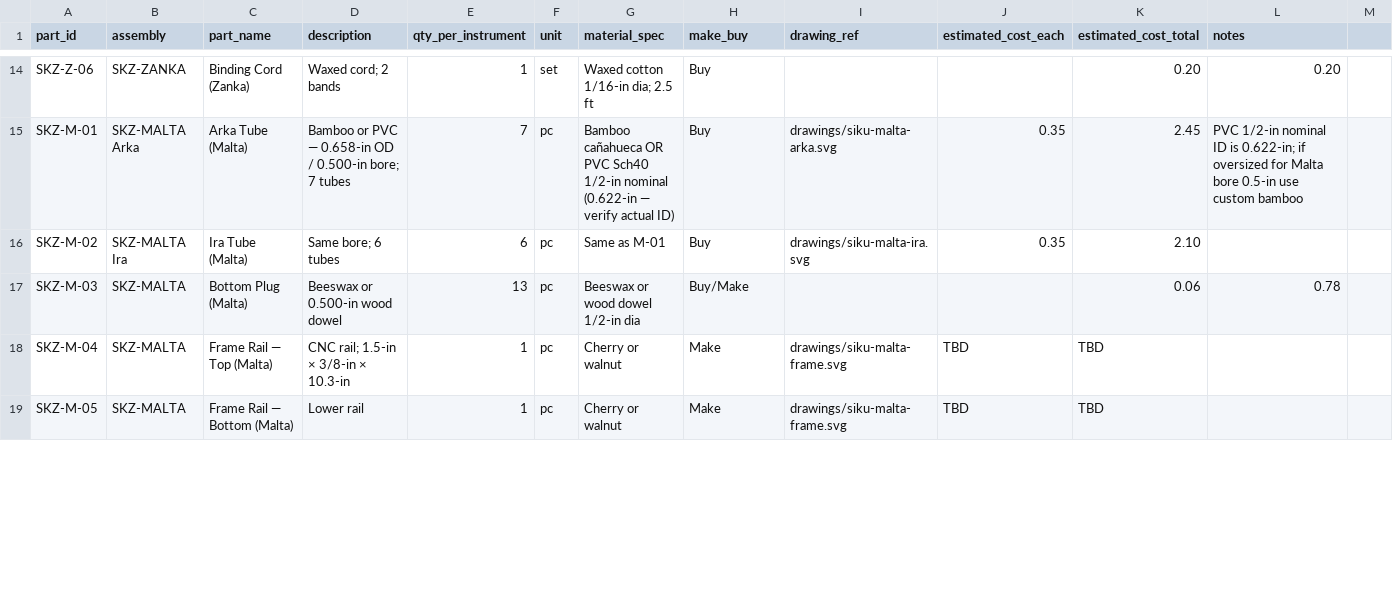
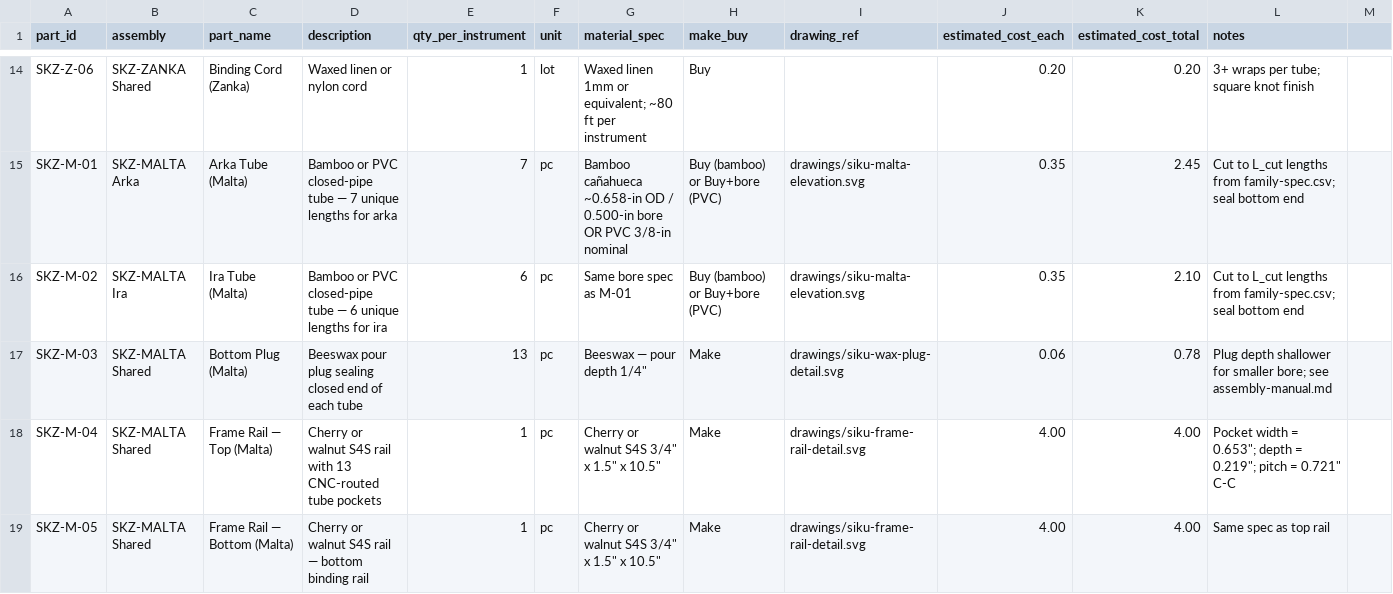
Before and after one commit to tonykoop/siku-zampona, a CSV file: bom.csv, drawn as a sheet; only a part is shown, gaps mark what is left out; the diff covers the shown part only; the diff names each change by its address in the sheet, - before the commit and + after, or states it on an @@ line.

```diff
--- a/bom.csv
+++ b/bom.csv
-B14 (assembly): SKZ-ZANKA
+B14 (assembly): SKZ-ZANKA Shared
-D14 (description): Waxed cord; 2 bands
+D14 (description): Waxed linen or nylon cord
-F14 (unit): set
+F14 (unit): lot
-G14 (material_spec): Waxed cotton 1/16-in dia; 2.5 ft
+G14 (material_spec): Waxed linen 1mm or equivalent; ~80 ft per instrument
-J14 (estimated_cost_each): (empty)
+J14 (estimated_cost_each): 0.20
-L14 (notes): 0.20
+L14 (notes): 3+ wraps per tube; square knot finish
-D15 (description): …or PVC — 0.658-in OD / 0.500-in bore; 7 tubes
+D15 (description): …or PVC closed-pipe tube — 7 unique lengths for arka
-G15 (material_spec): Bamboo cañahueca OR PVC Sch40 1/2-in nominal (0.622-in — verify actual ID)
+G15 (material_spec): Bamboo cañahueca ~0.658-in OD / 0.500-in bore OR PVC 3/8-in nominal
-H15:H16 (make_buy): Buy
+H15:H16 (make_buy): Buy (bamboo) or Buy+bore (PVC)
-I15 (drawing_ref): drawings/siku-malta-arka.svg
+I15 (drawing_ref): drawings/siku-malta-elevation.svg
-L15 (notes): PVC 1/2-in nominal ID is 0.622-in; if oversized for Malta bore 0.5-in use custom bamboo
+L15 (notes): Cut to L_cut lengths from family-spec.csv; seal bottom end
-D16 (description): Same bore; 6 tubes
+D16 (description): Bamboo or PVC closed-pipe tube — 6 unique lengths for ira
-G16 (material_spec): Same as M-01
+G16 (material_spec): Same bore spec as M-01
-I16 (drawing_ref): drawings/siku-malta-ira.svg
+I16 (drawing_ref): drawings/siku-malta-elevation.svg
-L16 (notes): (empty)
+L16 (notes): Cut to L_cut lengths from family-spec.csv; seal bottom end
-B17:B19 (assembly): SKZ-MALTA
+B17:B19 (assembly): SKZ-MALTA Shared
-D17 (description): Beeswax or 0.500-in wood dowel
+D17 (description): Beeswax pour plug sealing closed end of each tube
-G17 (material_spec): Beeswax or wood dowel 1/2-in dia
+G17 (material_spec): Beeswax — pour depth 1/4"
-H17 (make_buy): Buy/Make
+H17 (make_buy): Make
-I17 (drawing_ref): (empty)
+I17 (drawing_ref): drawings/siku-wax-plug-detail.svg
-J17 (estimated_cost_each): (empty)
+J17 (estimated_cost_each): 0.06
-K17 (estimated_cost_total): 0.06
+K17 (estimated_cost_total): 0.78
-L17 (notes): 0.78
+L17 (notes): Plug depth shallower for smaller bore; see assembly-manual.md
-D18 (description): CNC rail; 1.5-in × 3/8-in × 10.3-in
+D18 (description): Cherry or walnut S4S rail with 13 CNC-routed tube pockets
-G18:G19 (material_spec): Cherry or walnut
+G18:G19 (material_spec): Cherry or walnut S4S 3/4" x 1.5" x 10.5"
-I18:I19 (drawing_ref): drawings/siku-malta-frame.svg
+I18:I19 (drawing_ref): drawings/siku-frame-rail-detail.svg
-J18:J19 (estimated_cost_each): TBD
+J18:J19 (estimated_cost_each): 4.00
-K18:K19 (estimated_cost_total): TBD
+K18:K19 (estimated_cost_total): 4.00
-L18 (notes): (empty)
+L18 (notes): Pocket width = 0.653"; depth = 0.219"; pitch = 0.721" C-C
-D19 (description): Lower rail
+D19 (description): Cherry or walnut S4S rail — bottom binding rail
-L19 (notes): (empty)
+L19 (notes): Same spec as top rail
```
Also changed, not shown: 147 edited cells elsewhere in this file, 31 other files.
